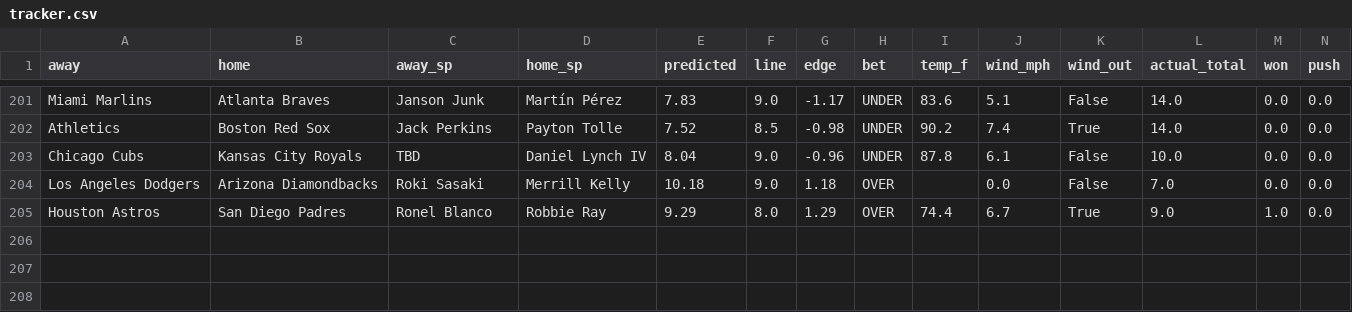
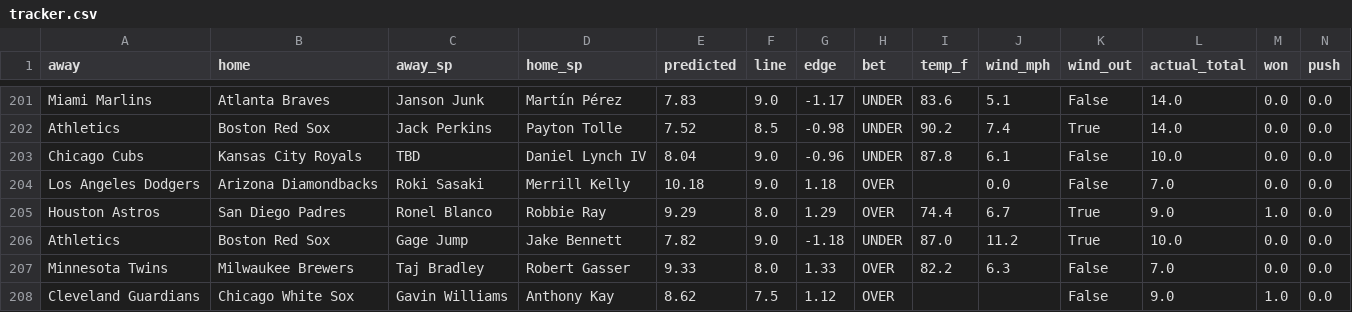
Before and after one commit to clabaughethan/mlb_totals_model, a CSV file: data/predictions/tracker.csv, drawn as a sheet; only a part is shown, gaps mark what is left out; rows hold the shown columns only; the diff names each change by its address in the sheet, - before the commit and + after, or states it on an @@ line.

```diff
--- a/data/predictions/tracker.csv
+++ b/data/predictions/tracker.csv
+row 206: Athletics | Boston Red Sox | Gage Jump | Jake Bennett | 7.82 | 9.0 | -1.18 | UNDER | 87.0 | 11.2 | True | 10.0 | 0.0 | 0.0
+row 207: Minnesota Twins | Milwaukee Brewers | Taj Bradley | Robert Gasser | 9.33 | 8.0 | 1.33 | OVER | 82.2 | 6.3 | False | 7.0 | 0.0 | 0.0
+row 208: Cleveland Guardians | Chicago White Sox | Gavin Williams | Anthony Kay | 8.62 | 7.5 | 1.12 | OVER |  |  | False | 9.0 | 1.0 | 0.0
```
Also changed, not shown: data/predictions/predictions_2026-08-08.csv, 2 other files.
